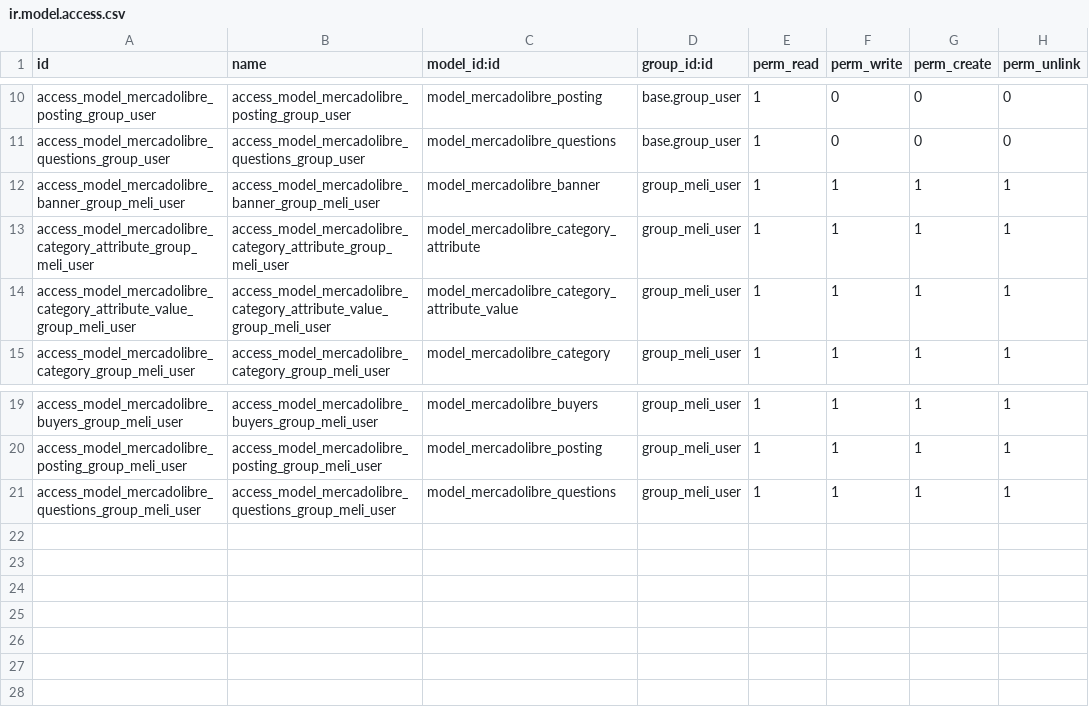
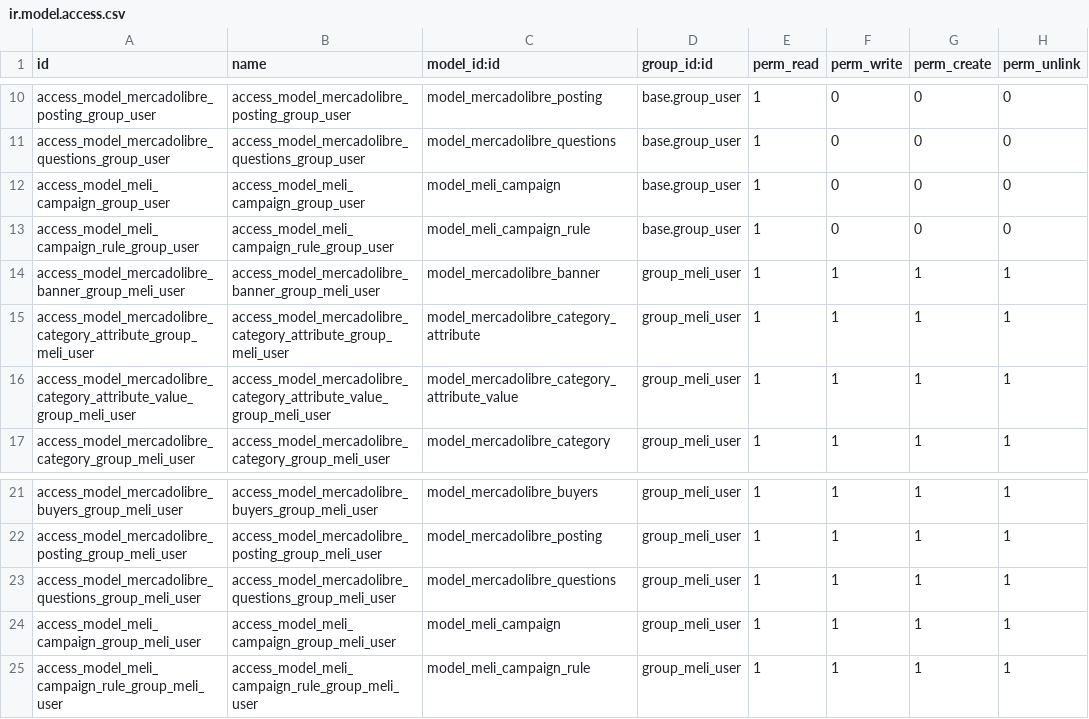
Before and after one commit to guillermm/meli_oerp, a CSV file: security/ir.model.access.csv, drawn as a sheet; only a part is shown, gaps mark what is left out.

Commit message:
ADD: clase base para gestionar las campañas/ofertas de meli para descuentos en productos

```diff
--- a/security/ir.model.access.csv
+++ b/security/ir.model.access.csv
@@ -11,2 +11,4 @@
 "access_model_mercadolibre_questions_group_user","access_model_mercadolibre_questions_group_user","model_mercadolibre_questions","base.group_user",1,0,0,0
+"access_model_meli_campaign_group_user","access_model_meli_campaign_group_user","model_meli_campaign","base.group_user",1,0,0,0
+"access_model_meli_campaign_rule_group_user","access_model_meli_campaign_rule_group_user","model_meli_campaign_rule","base.group_user",1,0,0,0
 "access_model_mercadolibre_banner_group_meli_user","access_model_mercadolibre_banner_group_meli_user","model_mercadolibre_banner","group_meli_user",1,1,1,1
@@ -21 +23,3 @@
 "access_model_mercadolibre_questions_group_meli_user","access_model_mercadolibre_questions_group_meli_user","model_mercadolibre_questions","group_meli_user",1,1,1,1
+"access_model_meli_campaign_group_meli_user","access_model_meli_campaign_group_meli_user","model_meli_campaign","group_meli_user",1,1,1,1
+"access_model_meli_campaign_rule_group_meli_user","access_model_meli_campaign_rule_group_meli_user","model_meli_campaign_rule","group_meli_user",1,1,1,1
```
Also changed, not shown: 8 other files.
